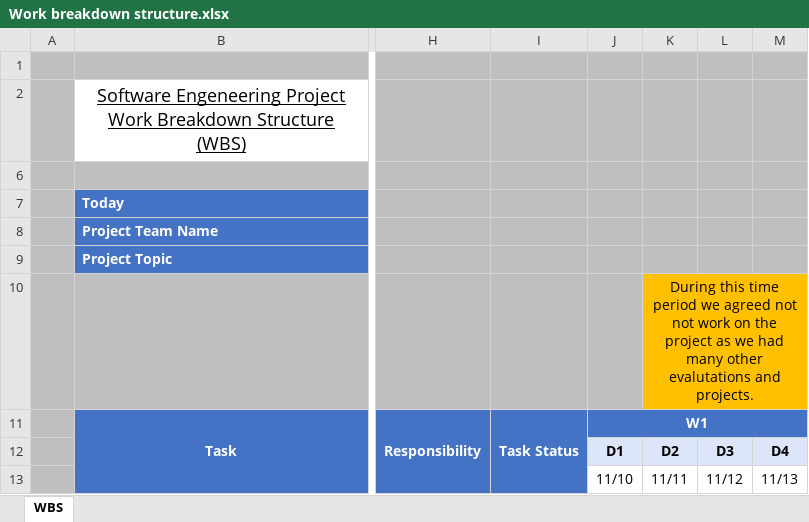
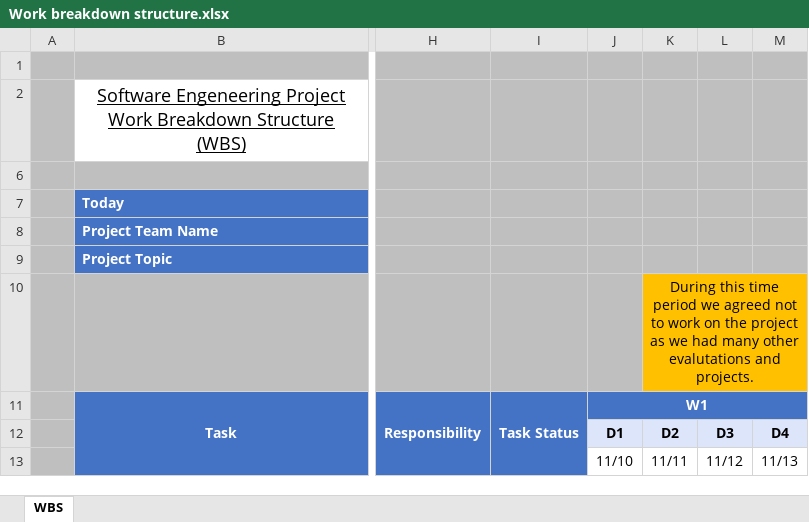
Before and after one commit to jpa-reis/SE2122-57672-58175-57957-58210-57911, an Excel workbook: project/Work breakdown structure.xlsx, sheet WBS, drawn as a sheet; only a part is shown, gaps mark what is left out; values as stored, in another font and other column widths than the file's, no borders; the diff names each change by its address in the sheet, - before the commit and + after, or states it on an @@ line.

Commit message:
Another small update to WBS

```diff
--- a/project/Work breakdown structure.xlsx (sheet WBS)
+++ b/project/Work breakdown structure.xlsx (sheet WBS)
-K10: …agreed not not work on…
+K10: …agreed not to work on…
```
